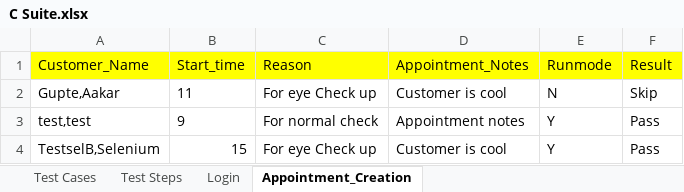
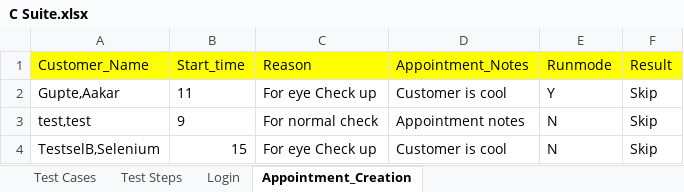
Before and after one commit to geek-boy-26/hybrid_project_spec, an Excel workbook: src/com/qtpselenium/xls/C Suite.xlsx, sheet Appointment_Creation, drawn as a sheet; values as stored, in another font and other column widths than the file's, no borders; the diff names each change by its address in the sheet, - before the commit and + after, or states it on an @@ line.

```diff
--- a/src/com/qtpselenium/xls/C Suite.xlsx (sheet Appointment_Creation)
+++ b/src/com/qtpselenium/xls/C Suite.xlsx (sheet Appointment_Creation)
-E2 (Runmode): N
+E2 (Runmode): Y
-E3:E4 (Runmode): Y
+E3:E4 (Runmode): N
-F3:F4 (Result): Pass
+F3:F4 (Result): Skip
```
Also changed, not shown: sheet Test Steps, sheet Login, bin/com/qtpselenium/xls/C Suite.xlsx, 18 other files.
